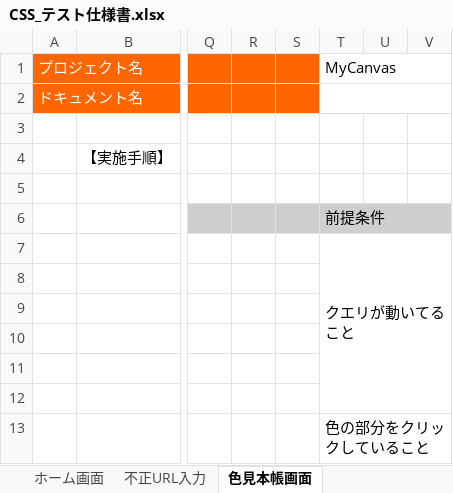
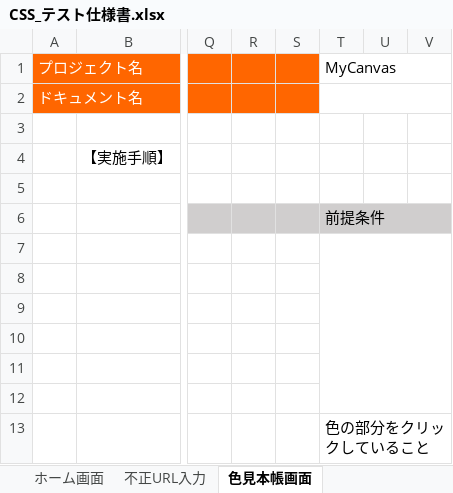
Before and after one commit to ColorSchemeSystem/CSS, an Excel workbook: CSS_テスト仕様書.xlsx, sheet 色見本帳画面, drawn as a sheet; only a part is shown, gaps mark what is left out; values as stored, in another font and other column widths than the file's, no borders; the diff names each change by its address in the sheet, - before the commit and + after, or states it on an @@ line.

```diff
--- a/CSS_テスト仕様書.xlsx (sheet 色見本帳画面)
+++ b/CSS_テスト仕様書.xlsx (sheet 色見本帳画面)
-T7: クエリが動いてること
+T7: (empty)
```
Also changed, not shown: sheet テンプレートのアップロード画面, 1 other file.
